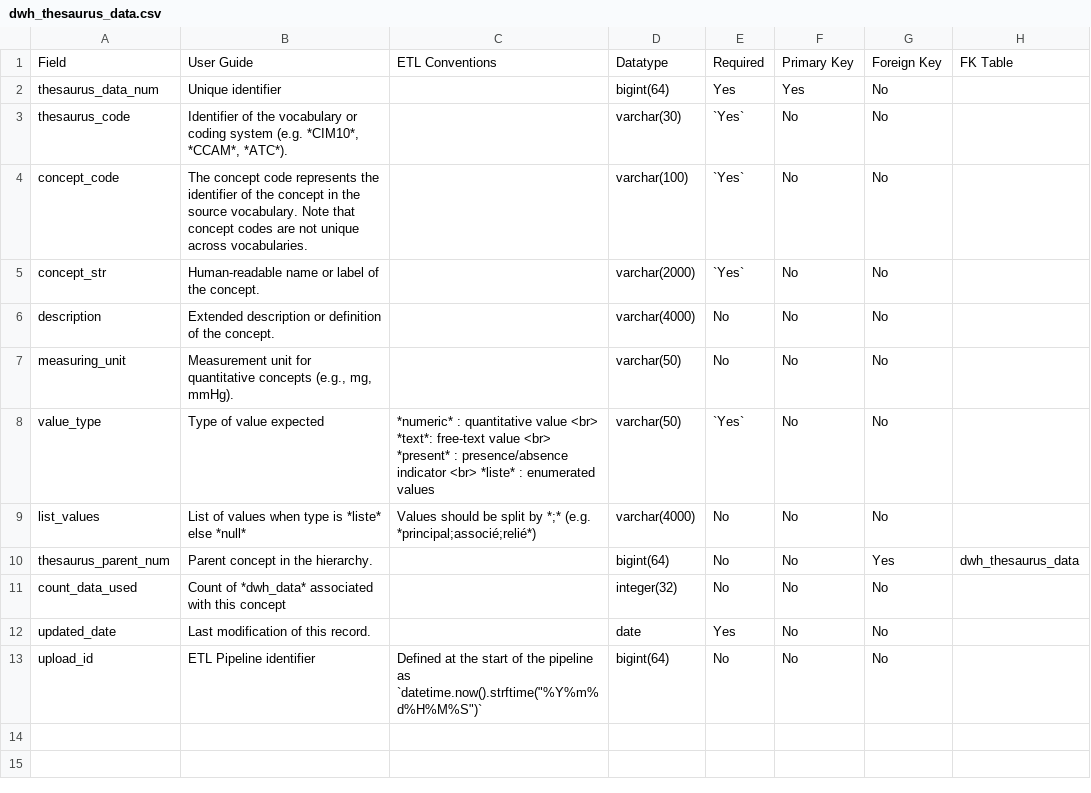
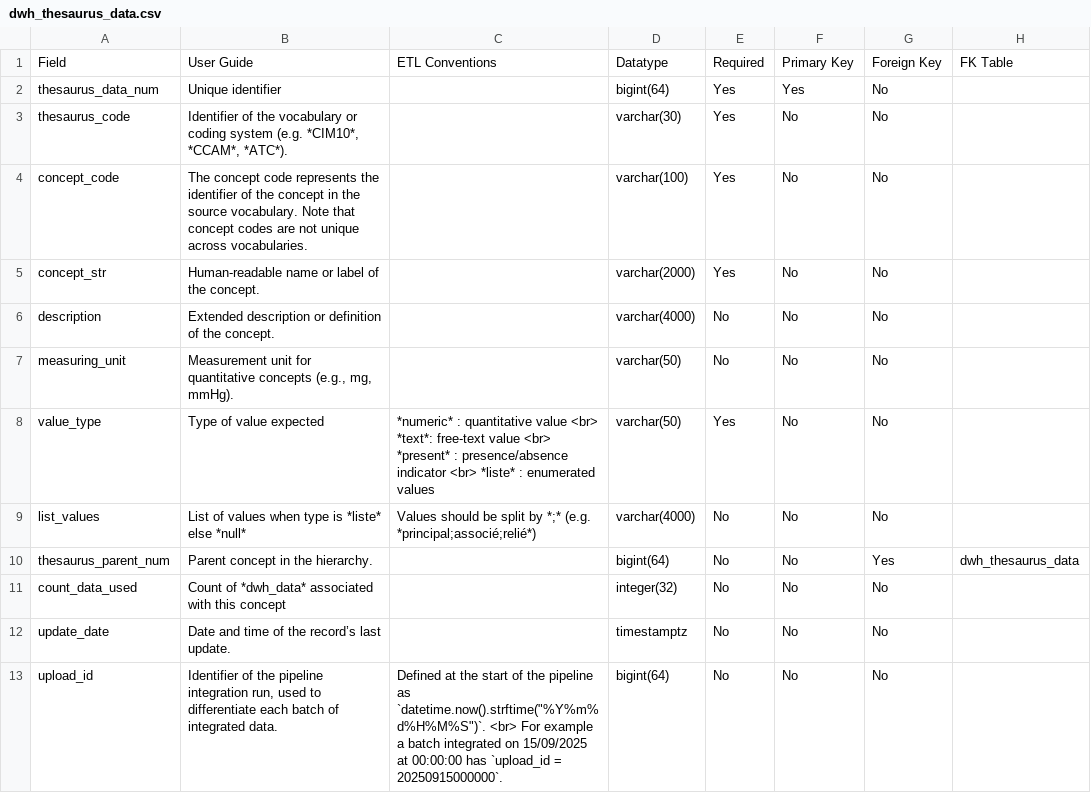
Before and after one commit to Codoc-os/codoc-data-model-docs, a CSV file: docs/csv/dwh_thesaurus_data.csv, drawn as a sheet.

```diff
--- a/docs/csv/dwh_thesaurus_data.csv
+++ b/docs/csv/dwh_thesaurus_data.csv
@@ -2,8 +2,8 @@ Field,User Guide,ETL Conventions,Datatype,Required,Primary Key,Foreign Key,FK Ta
 thesaurus_data_num,Unique identifier, ,bigint(64),Yes,Yes,No," "
-thesaurus_code,"Identifier of the vocabulary or coding system (e.g. *CIM10*, *CCAM*, *ATC*).", ,varchar(30),`Yes`,No,No," "
-concept_code,"The concept code represents the identifier of the concept in the source vocabulary. Note that concept codes are not unique across vocabularies.", ,varchar(100),`Yes`,No,No," "
-concept_str,Human-readable name or label of the concept., ,varchar(2000),`Yes`,No,No," "
+thesaurus_code,"Identifier of the vocabulary or coding system (e.g. *CIM10*, *CCAM*, *ATC*).", ,varchar(30),Yes,No,No," "
+concept_code,"The concept code represents the identifier of the concept in the source vocabulary. Note that concept codes are not unique across vocabularies.", ,varchar(100),Yes,No,No," "
+concept_str,Human-readable name or label of the concept., ,varchar(2000),Yes,No,No," "
 description,Extended description or definition of the concept., ,varchar(4000),No,No,No," "
 measuring_unit,"Measurement unit for quantitative concepts (e.g., mg, mmHg).", ,varchar(50),No,No,No," "
-value_type,Type of value expected,"*numeric* : quantitative value <br> *text*: free-text value <br> *present* : presence/absence indicator <br> *liste* : enumerated values",varchar(50),`Yes`,No,No," "
+value_type,Type of value expected,"*numeric* : quantitative value <br> *text*: free-text value <br> *present* : presence/absence indicator <br> *liste* : enumerated values",varchar(50),Yes,No,No," "
 list_values,List of values when type is *liste* else *null*,"Values should be split by *;* (e.g. *principal;associé;relié*"),varchar(4000),No,No,No," "
@@ -11,3 +11,3 @@ thesaurus_parent_num,Parent concept in the hierarchy., ,bigint(64),No,No,Yes,dwh
 count_data_used,Count of *dwh_data* associated with this concept, ,integer(32),No,No,No," "
-updated_date,Last modification of this record., ,date,Yes,No,No," "
-upload_id,ETL Pipeline identifier,Defined at the start of the pipeline as `datetime.now().strftime("%Y%m%d%H%M%S")`,bigint(64),No,No,No," "
+update_date,Date and time of the record’s last update., ,timestamptz,No,No,No," "
+upload_id,"Identifier of the pipeline integration run, used to differentiate each batch of integrated data.",Defined at the start of the pipeline as `datetime.now().strftime("%Y%m%d%H%M%S")`. <br> For example a batch integrated on 15/09/2025 at 00:00:00 has `upload_id = 20250915000000`.,bigint(64),No,No,No," "
```
Also changed, not shown: docs/csv/dwh_patient.csv, docs/csv/dwh_patient_ipphist.csv, 8 other files.
